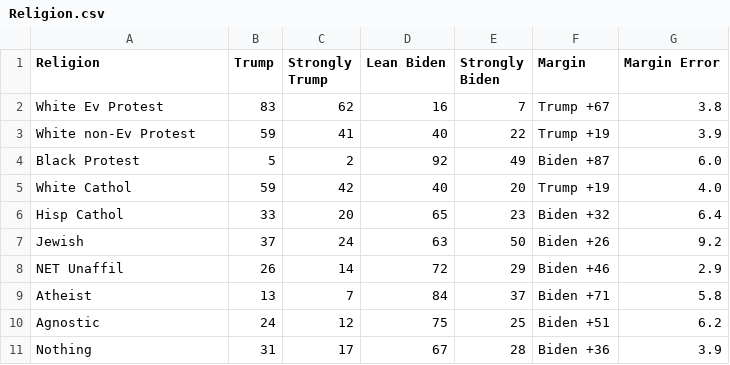
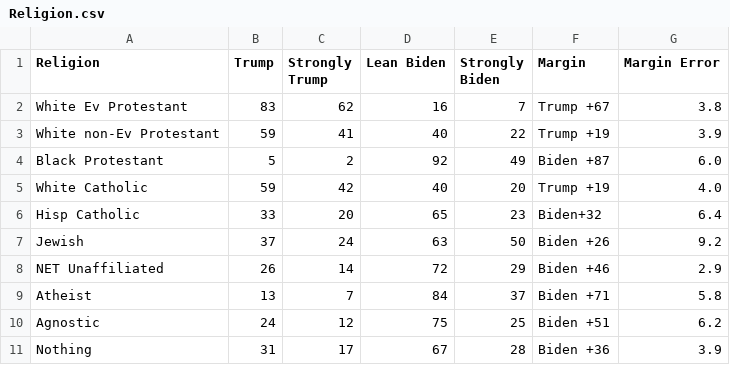
Before and after one commit to empet/US-Presidential-Election-2020, a CSV file: Data/Religion.csv, drawn as a sheet; the diff names each change by its address in the sheet, - before the commit and + after, or states it on an @@ line.

```diff
--- a/Data/Religion.csv
+++ b/Data/Religion.csv
-A2 (Religion): White Ev Protest
+A2 (Religion): White Ev Protestant
-A3 (Religion): White non-Ev Protest
+A3 (Religion): White non-Ev Protestant
-A4 (Religion): Black Protest
+A4 (Religion): Black Protestant
-A5 (Religion): White Cathol
+A5 (Religion): White Catholic
-A6 (Religion): Hisp Cathol
+A6 (Religion): Hisp Catholic
-F6 (Margin): Biden +32
+F6 (Margin): Biden+32
-A8 (Religion): NET Unaffil
+A8 (Religion): NET Unaffiliated
```
Also changed, not shown: Data/Education.csv.
